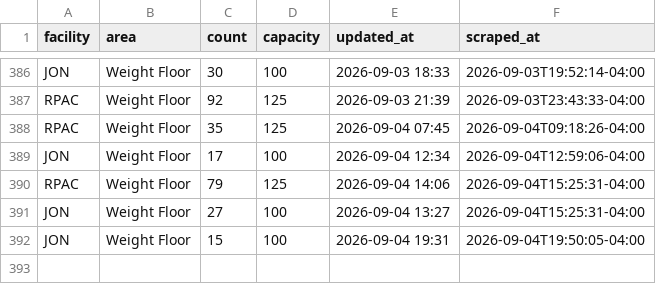
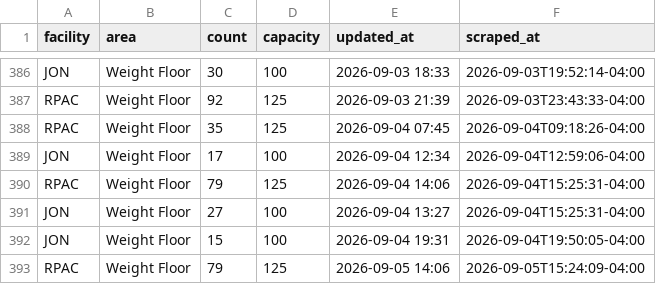
Before and after one commit to 23dhatch/gymScraper, a CSV file: data/occupancy.csv, drawn as a sheet; only a part is shown, gaps mark what is left out.

```diff
--- a/data/occupancy.csv
+++ b/data/occupancy.csv
@@ -392 +392,2 @@ JON,Weight Floor,27,100,2026-09-04 13:27,2026-09-04T15:25:31-04:00
 JON,Weight Floor,15,100,2026-09-04 19:31,2026-09-04T19:50:05-04:00
+RPAC,Weight Floor,79,125,2026-09-05 14:06,2026-09-05T15:24:09-04:00
```
